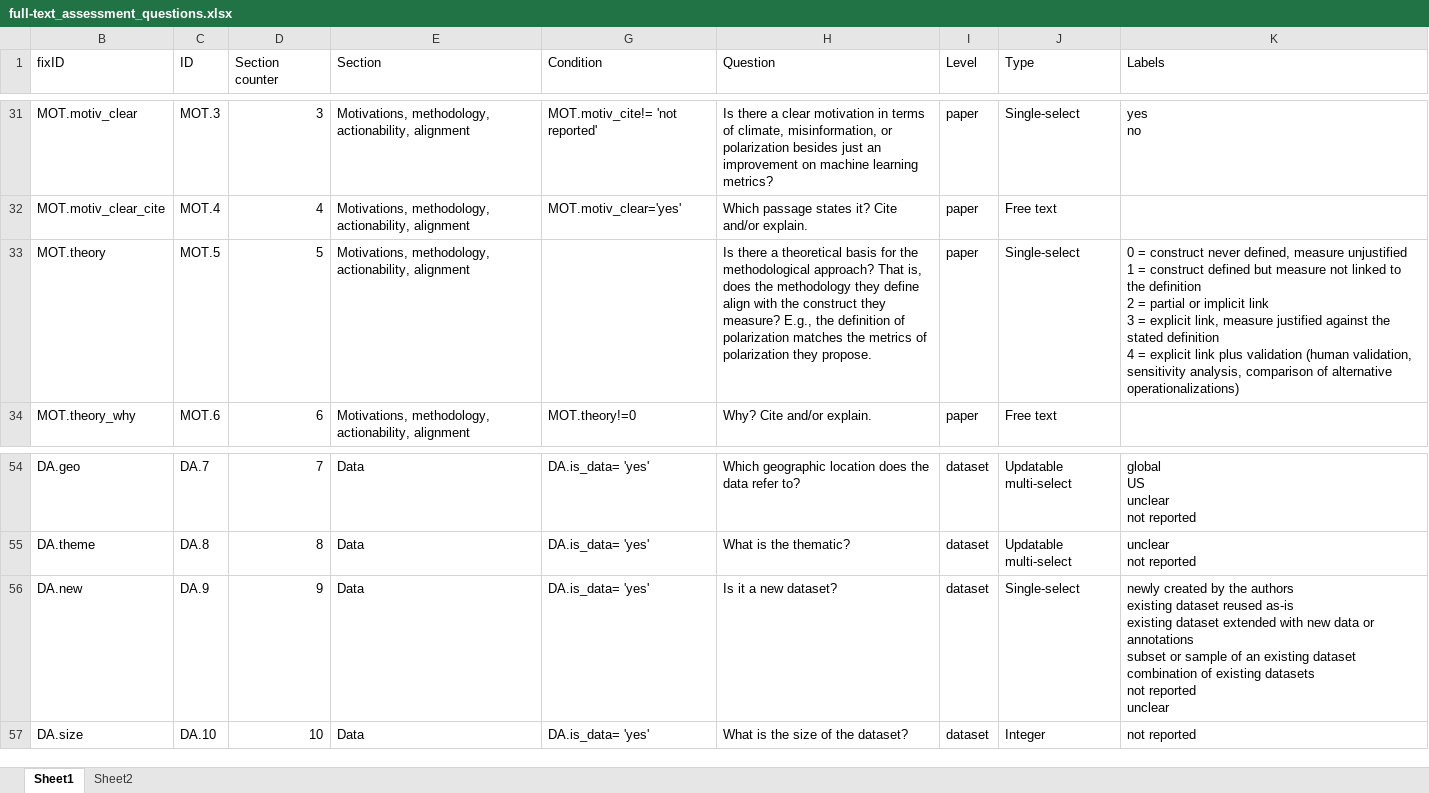
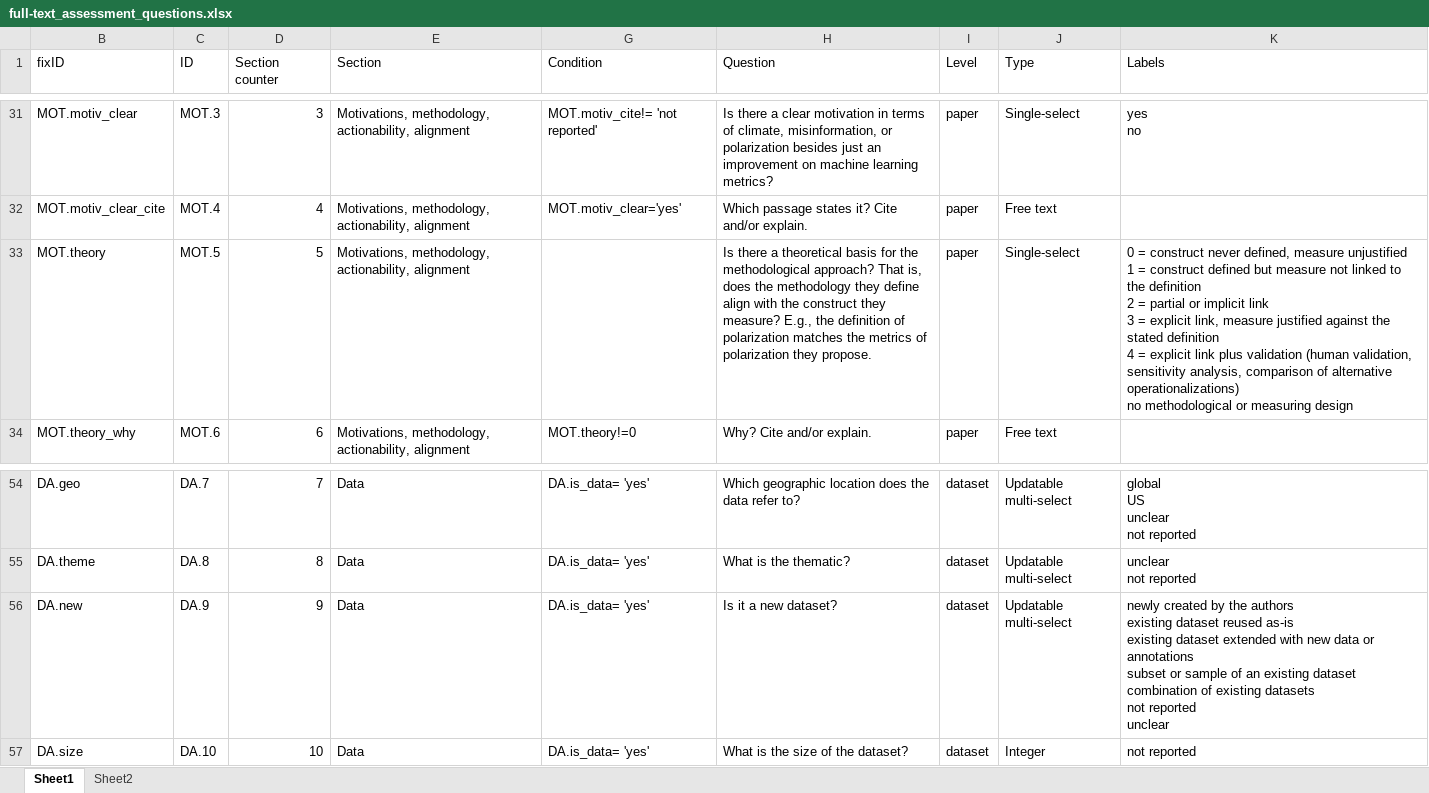
Before and after one commit to m-chaves/slr_climate_nlp, an Excel workbook: documents/full-text_assessment_questions.xlsx, sheet Sheet1, drawn as a sheet; only a part is shown, gaps mark what is left out; values as stored, in another font and other column widths than the file's, no borders; charts and pictures and table styles not drawn; ↵ is a line break in a cell; the diff names each change by its address in the sheet, - before the commit and + after, or states it on an @@ line.

Commit message:
Added escape label to MOT.theory question: "no methodology"

```diff
--- a/documents/full-text_assessment_questions.xlsx (sheet Sheet1)
+++ b/documents/full-text_assessment_questions.xlsx (sheet Sheet1)
-K33 (Labels): …alternative operationalizations)
+K33 (Labels): …alternative operationalizations) ↵ no methodological or measuring design
-J56 (Type): Single-select
+J56 (Type): Updatable multi-select
```
Also changed, not shown: 5 other files.
